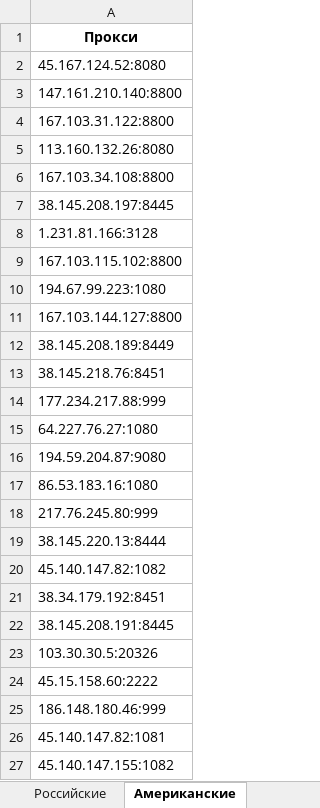
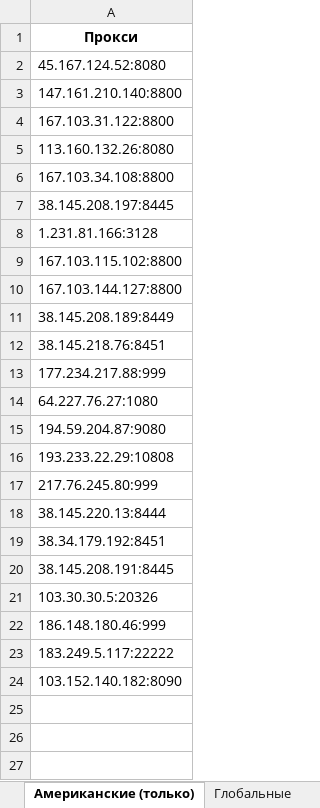
Before and after one commit to Ganjo1st/Proctor, an Excel workbook: reports/proxy_report.xlsx, sheet Американские (только), drawn as a sheet; values as stored, in another font and other column widths than the file's, no borders; removed rows and columns are numbered as before the commit, all else as after; the diff names each change by its address in the sheet, - before the commit and + after, or states it on an @@ line.

```diff
--- a/reports/proxy_report.xlsx (sheet Американские (только))
+++ b/reports/proxy_report.xlsx (sheet Американские (только))
-sheet tab: Американские
+sheet tab: Американские (только)
-row 10: 194.67.99.223:1080
-A16: 86.53.183.16:1080
+A16: 193.233.22.29:10808
-row 20: 45.140.147.82:1082
-row 24: 45.15.158.60:2222
-A23: 45.140.147.82:1081
+A23: 183.249.5.117:22222
-A24: 45.140.147.155:1082
+A24: 103.152.140.182:8090
```
Also changed, not shown: sheet Все прокси, sheet Рабочие, sheet Статистика, sheet Российские (только), other sheet tabs, 5 other files.
